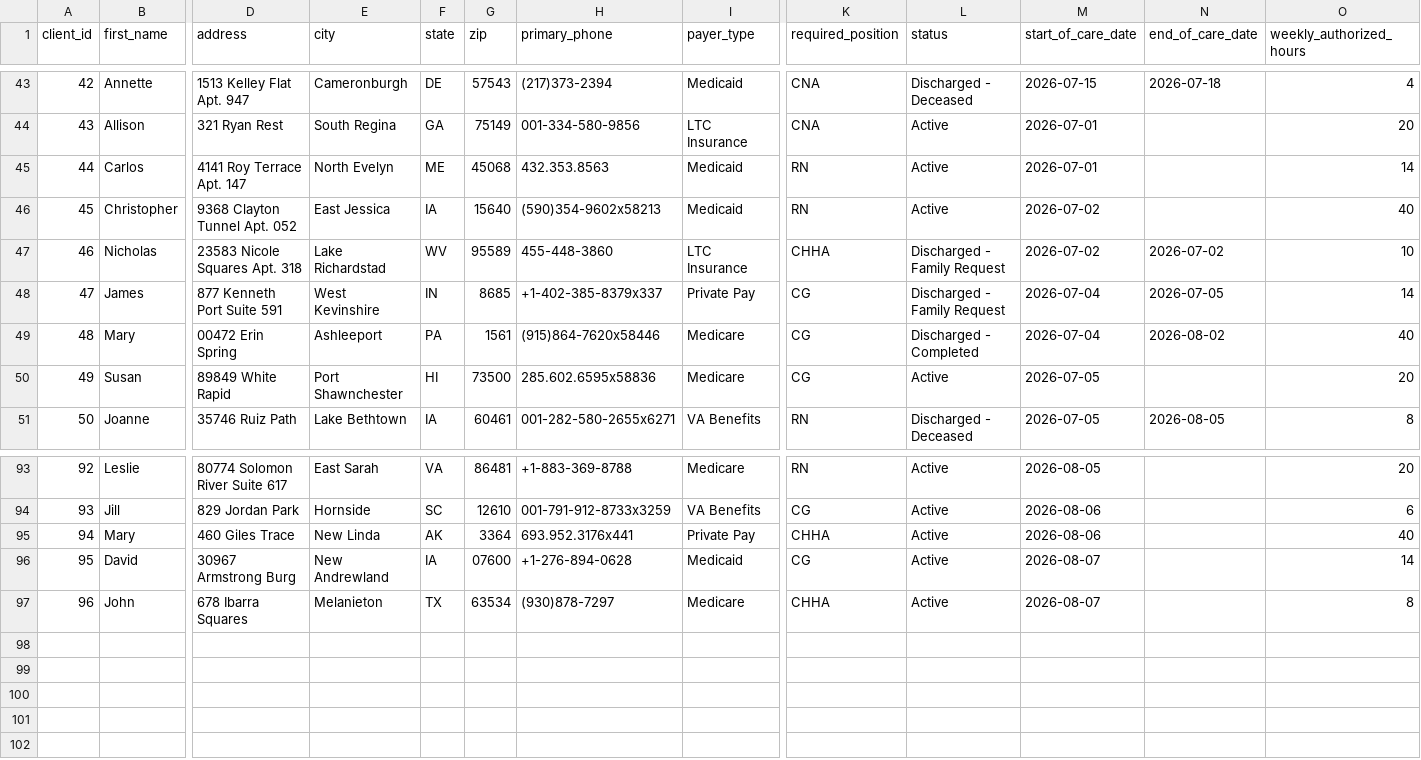
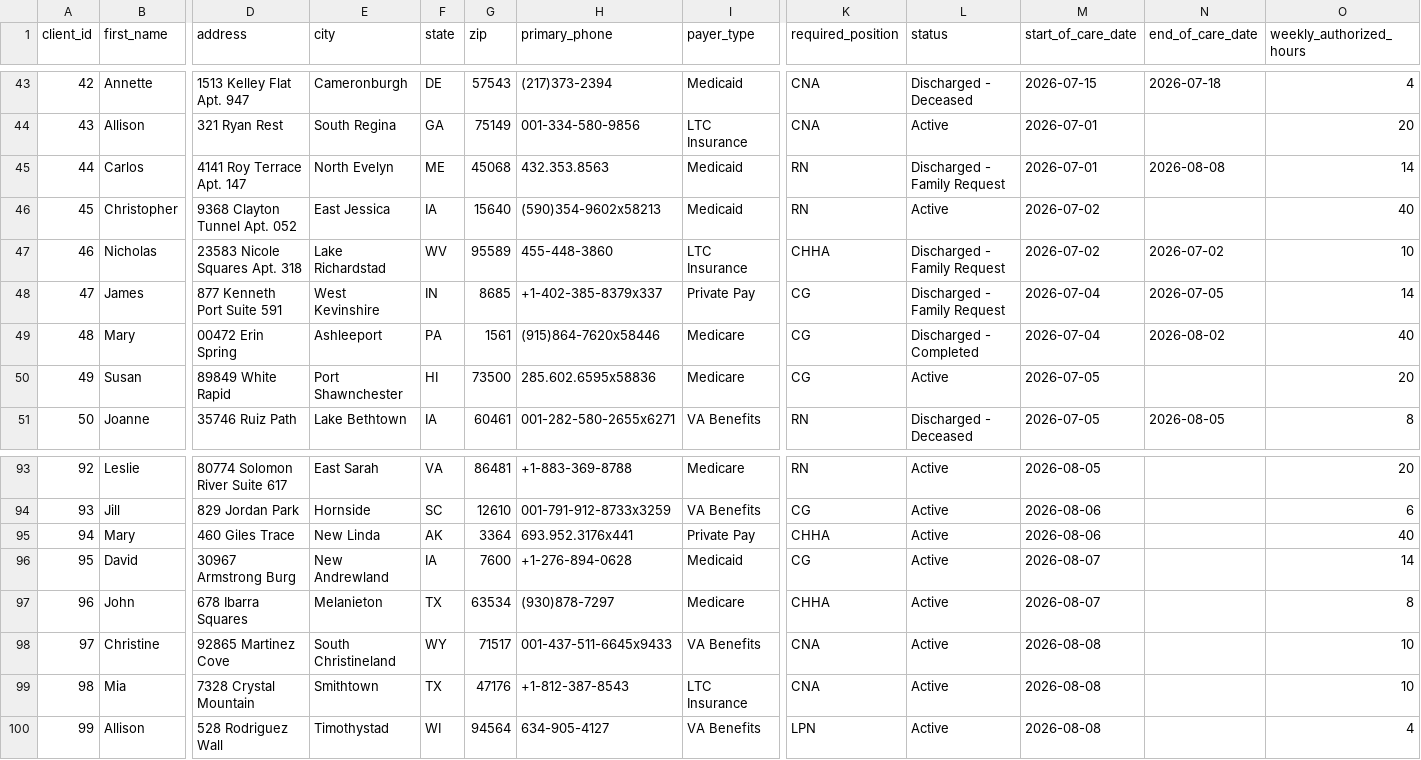
Before and after one commit to UzairNaumanTayyab/Work_Opportunity_Tax_Credit, a CSV file: Datasets/Clients.csv, drawn as a sheet; only a part is shown, gaps mark what is left out; rows hold the shown columns only; the diff names each change by its address in the sheet, - before the commit and + after, or states it on an @@ line.

```diff
--- a/Datasets/Clients.csv
+++ b/Datasets/Clients.csv
-L45 (status): Active
+L45 (status): Discharged - Family Request
-N45 (end_of_care_date): (empty)
+N45 (end_of_care_date): 2026-08-08
-G96 (zip): 07600
+G96 (zip): 7600
+row 98: 97 | Christine | 92865 Martinez Cove | South Christineland | WY | 71517 | 001-437-511-6645x9433 | VA Benefits | CNA | Active | 2026-08-08 |  | 10
+row 99: 98 | Mia | 7328 Crystal Mountain | Smithtown | TX | 47176 | +1-812-387-8543 | LTC Insurance | CNA | Active | 2026-08-08 |  | 10
+row 100: 99 | Allison | 528 Rodriguez Wall | Timothystad | WI | 94564 | 634-905-4127 | VA Benefits | LPN | Active | 2026-08-08 |  | 4
```
Also changed, not shown: Datasets/Shifts.csv.
